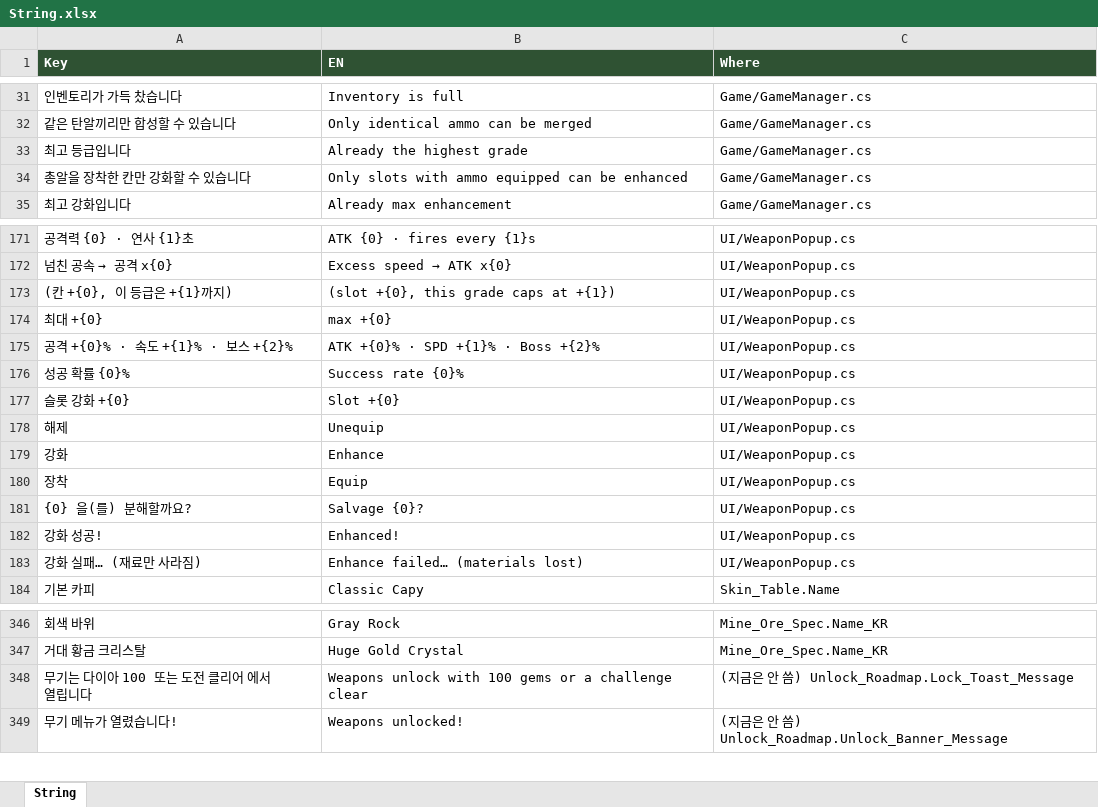
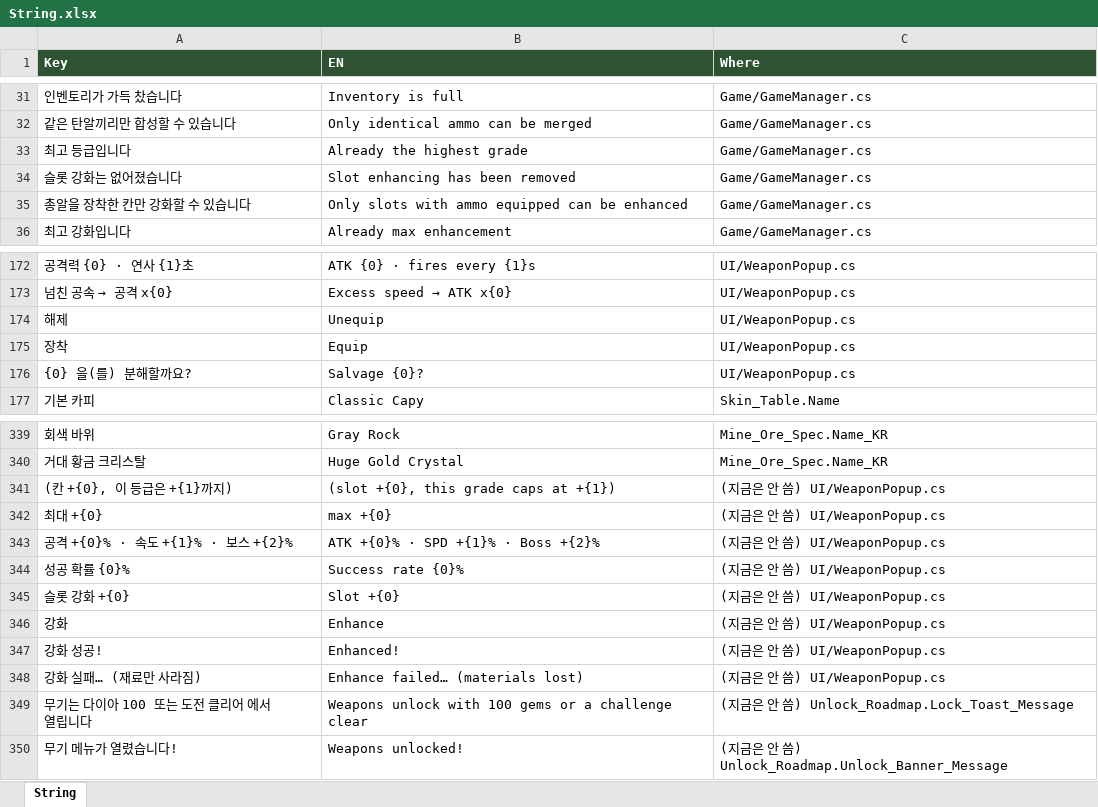
Before and after one commit to JeongJoongHee/KachiGun, an Excel workbook: Kachi_Gun/Table/String.xlsx, sheet String, drawn as a sheet; only a part is shown, gaps mark what is left out; values as stored, in another font and other column widths than the file's, no borders; removed rows and columns are numbered as before the commit, all else as after; the diff names each change by its address in the sheet, - before the commit and + after, or states it on an @@ line.

```diff
--- a/Kachi_Gun/Table/String.xlsx (sheet String)
+++ b/Kachi_Gun/Table/String.xlsx (sheet String)
+row 34: 슬롯 강화는 없어졌습니다 | Slot enhancing has been removed | Game/GameManager.cs
-row 173: (칸 +{0}, 이 등급은 +{1}까지) | (slot +{0}, this grade caps at +{1}) | UI/WeaponPopup.cs
-row 174: 최대 +{0} | max +{0} | UI/WeaponPopup.cs
-row 175: 공격 +{0}% · 속도 +{1}% · 보스 +{2}% | ATK +{0}% · SPD +{1}% · Boss +{2}% | UI/WeaponPopup.cs
-row 176: 성공 확률 {0}% | Success rate {0}% | UI/WeaponPopup.cs
-row 177: 슬롯 강화 +{0} | Slot +{0} | UI/WeaponPopup.cs
-row 179: 강화 | Enhance | UI/WeaponPopup.cs
-row 182: 강화 성공! | Enhanced! | UI/WeaponPopup.cs
-row 183: 강화 실패… (재료만 사라짐) | Enhance failed… (materials lost) | UI/WeaponPopup.cs
+row 341: (칸 +{0}, 이 등급은 +{1}까지) | (slot +{0}, this grade caps at +{1}) | (지금은 안 씀) UI/WeaponPopup.cs
+row 342: 최대 +{0} | max +{0} | (지금은 안 씀) UI/WeaponPopup.cs
+row 343: 공격 +{0}% · 속도 +{1}% · 보스 +{2}% | ATK +{0}% · SPD +{1}% · Boss +{2}% | (지금은 안 씀) UI/WeaponPopup.cs
+row 344: 성공 확률 {0}% | Success rate {0}% | (지금은 안 씀) UI/WeaponPopup.cs
+row 345: 슬롯 강화 +{0} | Slot +{0} | (지금은 안 씀) UI/WeaponPopup.cs
+row 346: 강화 | Enhance | (지금은 안 씀) UI/WeaponPopup.cs
+row 347: 강화 성공! | Enhanced! | (지금은 안 씀) UI/WeaponPopup.cs
+row 348: 강화 실패… (재료만 사라짐) | Enhance failed… (materials lost) | (지금은 안 씀) UI/WeaponPopup.cs
```
Also changed, not shown: 8 other files.
